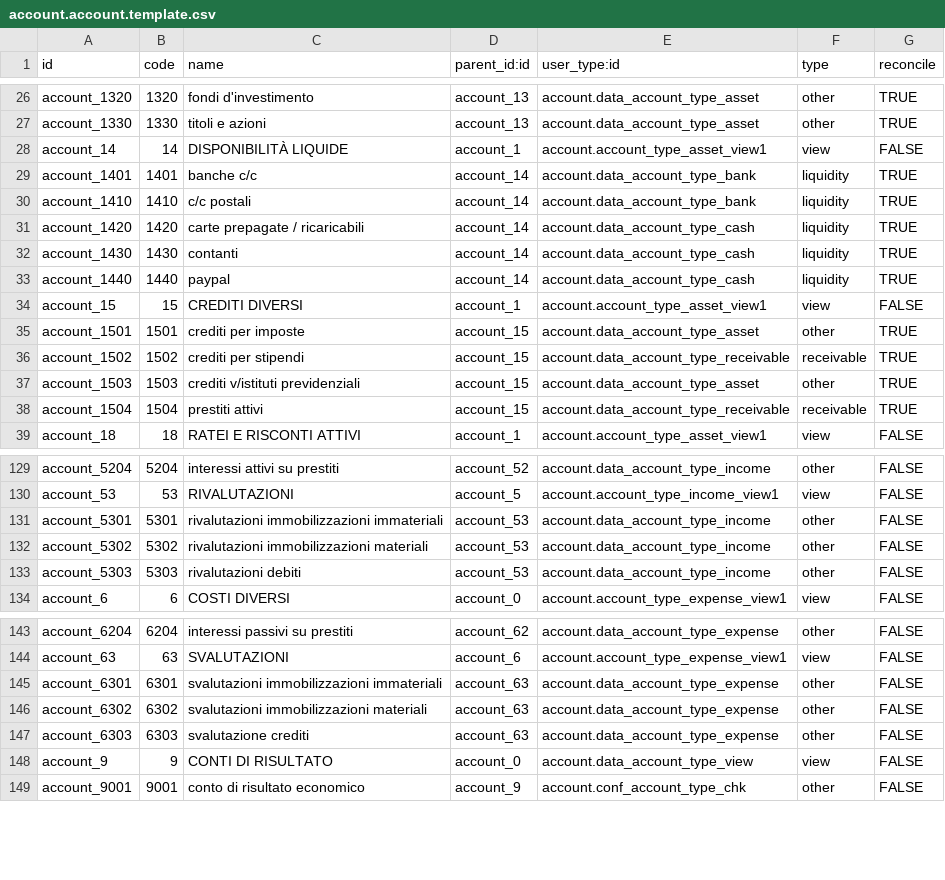
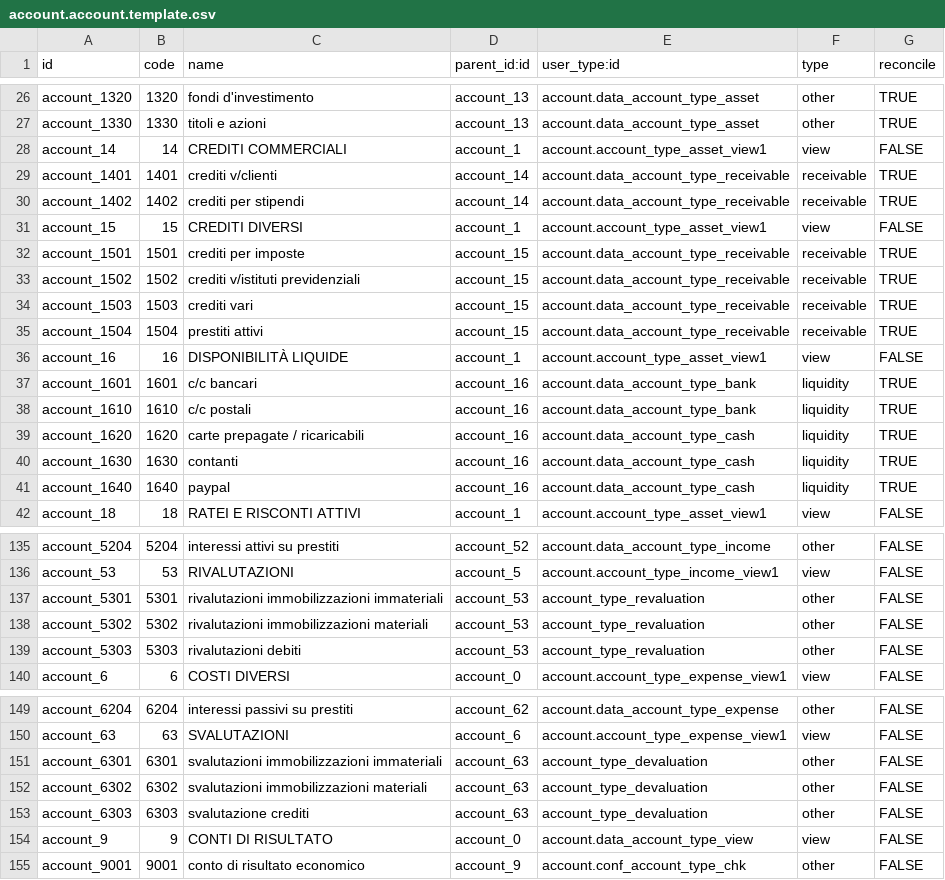
Before and after one commit to lcrea/odoo-l10n-it-account-chart-templates, a CSV file: personal/data/account.account.template.csv, drawn as a sheet; only a part is shown, gaps mark what is left out; the diff covers the shown part only.

Commit message:
New credit/debit accounts + Some fixes
[NEW]
+ A new credit and debit account to handle personal invoices (phones, electrics, …).
+ Added a couple of account types to have more precise reports.
+ Fixed default Odoo settings about the Italian localization.

[FIXES]
- Improved account_chart default settings.
- Reviewed the user type of many accounts: this has a positive impact on the reports.

```diff
--- a/personal/data/account.account.template.csv
+++ b/personal/data/account.account.template.csv
@@ -27,13 +27,16 @@
 "account_1330","1330","titoli e azioni","account_13","account.data_account_type_asset","other","TRUE"
-"account_14","14","DISPONIBILITÀ LIQUIDE","account_1","account.account_type_asset_view1","view","FALSE"
-"account_1401","1401","banche c/c","account_14","account.data_account_type_bank","liquidity","TRUE"
-"account_1410","1410","c/c postali","account_14","account.data_account_type_bank","liquidity","TRUE"
-"account_1420","1420","carte prepagate / ricaricabili","account_14","account.data_account_type_cash","liquidity","TRUE"
-"account_1430","1430","contanti","account_14","account.data_account_type_cash","liquidity","TRUE"
-"account_1440","1440","paypal","account_14","account.data_account_type_cash","liquidity","TRUE"
+"account_14",14,"CREDITI COMMERCIALI","account_1","account.account_type_asset_view1","view","FALSE"
+"account_1401","1401","crediti v/clienti ","account_14","account.data_account_type_receivable","receivable","TRUE"
+"account_1402","1402","crediti per stipendi","account_14","account.data_account_type_receivable","receivable","TRUE"
 "account_15",15,"CREDITI DIVERSI","account_1","account.account_type_asset_view1","view","FALSE"
-"account_1501","1501","crediti per imposte","account_15","account.data_account_type_asset","other","TRUE"
-"account_1502","1502","crediti per stipendi","account_15","account.data_account_type_receivable","receivable","TRUE"
-"account_1503","1503","crediti v/istituti previdenziali","account_15","account.data_account_type_asset","other","TRUE"
+"account_1501","1501","crediti per imposte","account_15","account.data_account_type_receivable","receivable","TRUE"
+"account_1502","1502","crediti v/istituti previdenziali","account_15","account.data_account_type_receivable","receivable","TRUE"
+"account_1503","1503","crediti vari","account_15","account.data_account_type_receivable","receivable","TRUE"
 "account_1504","1504","prestiti attivi","account_15","account.data_account_type_receivable","receivable","TRUE"
+"account_16",16,"DISPONIBILITÀ LIQUIDE","account_1","account.account_type_asset_view1","view","FALSE"
+"account_1601","1601","c/c bancari","account_16","account.data_account_type_bank","liquidity","TRUE"
+"account_1610","1610","c/c postali","account_16","account.data_account_type_bank","liquidity","TRUE"
+"account_1620","1620","carte prepagate / ricaricabili","account_16","account.data_account_type_cash","liquidity","TRUE"
+"account_1630","1630","contanti","account_16","account.data_account_type_cash","liquidity","TRUE"
+"account_1640","1640","paypal","account_16","account.data_account_type_cash","liquidity","TRUE"
 "account_18",18,"RATEI E RISCONTI ATTIVI","account_1","account.account_type_asset_view1","view","FALSE"
@@ -130,5 +136,5 @@
 "account_53",53,"RIVALUTAZIONI","account_5","account.account_type_income_view1","view","FALSE"
-"account_5301","5301","rivalutazioni immobilizzazioni immateriali","account_53","account.data_account_type_income","other","FALSE"
-"account_5302","5302","rivalutazioni immobilizzazioni materiali","account_53","account.data_account_type_income","other","FALSE"
-"account_5303","5303","rivalutazioni debiti","account_53","account.data_account_type_income","other","FALSE"
+"account_5301","5301","rivalutazioni immobilizzazioni immateriali","account_53","account_type_revaluation","other","FALSE"
+"account_5302","5302","rivalutazioni immobilizzazioni materiali","account_53","account_type_revaluation","other","FALSE"
+"account_5303","5303","rivalutazioni debiti","account_53","account_type_revaluation","other","FALSE"
 "account_6",6,"COSTI DIVERSI","account_0","account.account_type_expense_view1","view","FALSE"
@@ -144,5 +150,5 @@
 "account_63",63,"SVALUTAZIONI","account_6","account.account_type_expense_view1","view","FALSE"
-"account_6301","6301","svalutazioni immobilizzazioni immateriali","account_63","account.data_account_type_expense","other","FALSE"
-"account_6302","6302","svalutazioni immobilizzazioni materiali","account_63","account.data_account_type_expense","other","FALSE"
-"account_6303","6303","svalutazione crediti","account_63","account.data_account_type_expense","other","FALSE"
+"account_6301","6301","svalutazioni immobilizzazioni immateriali","account_63","account_type_devaluation","other","FALSE"
+"account_6302","6302","svalutazioni immobilizzazioni materiali","account_63","account_type_devaluation","other","FALSE"
+"account_6303","6303","svalutazione crediti","account_63","account_type_devaluation","other","FALSE"
 "account_9","9","CONTI DI RISULTATO","account_0","account.data_account_type_view","view","FALSE"
```
Also changed, not shown: 4 added rows, 1 removed row and 18 edited cells elsewhere in this file, 5 other files.
